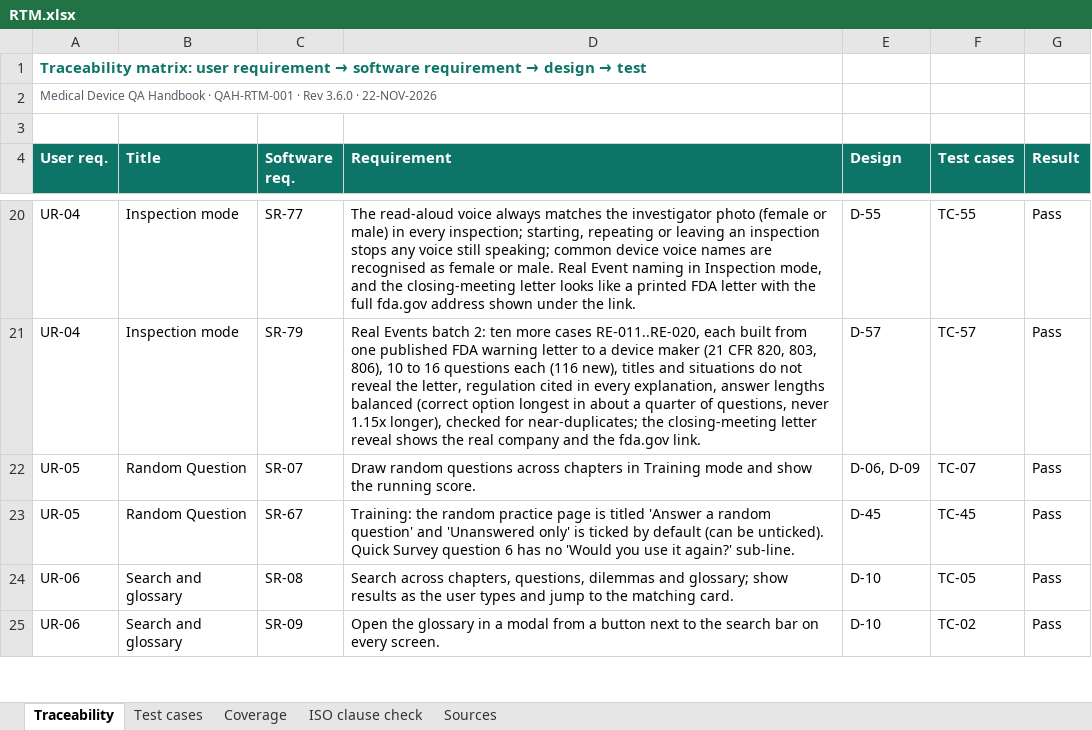
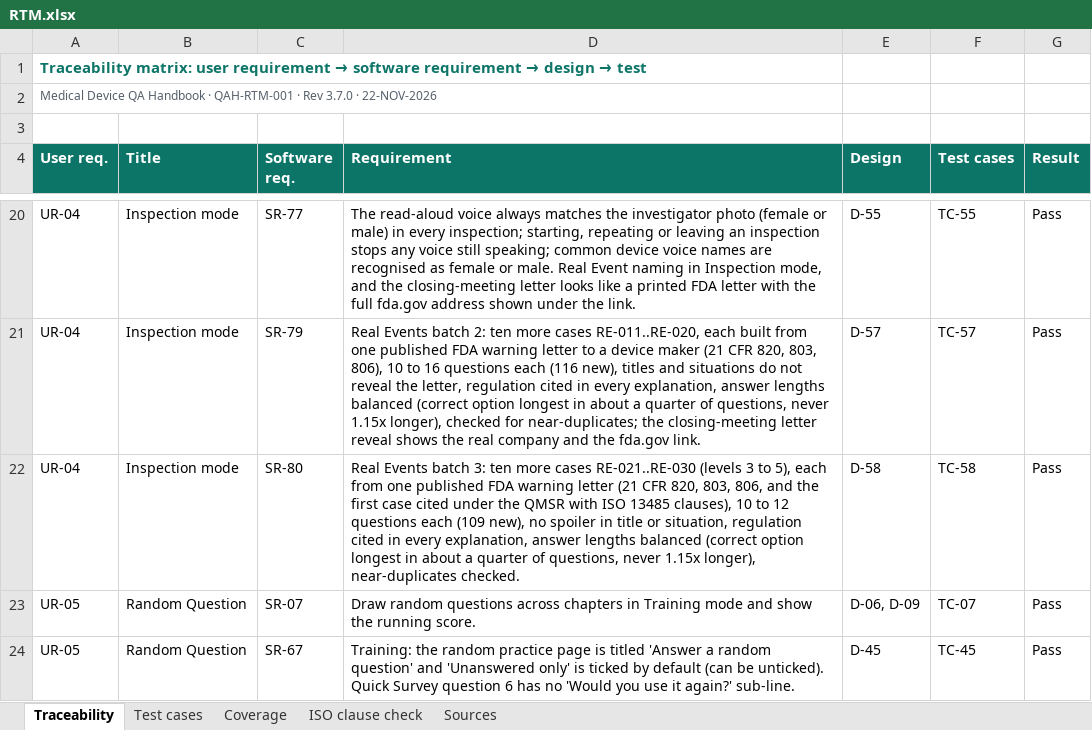
Before and after one commit to artisseri12asaf/qms-refresher, an Excel workbook: vv/RTM.xlsx, sheet Traceability, drawn as a sheet; only a part is shown, gaps mark what is left out; the shorter side is filled out with more unchanged rows; values as stored, in another font and other column widths than the file's, no borders; the diff names each change by its address in the sheet, - before the commit and + after, or states it on an @@ line.

```diff
--- a/vv/RTM.xlsx (sheet Traceability)
+++ b/vv/RTM.xlsx (sheet Traceability)
-A2 (User req.): …· Rev 3.6.0 · 22-NOV-2026
+A2 (User req.): …· Rev 3.7.0 · 22-NOV-2026
+row 22: UR-04 | Inspection mode | SR-80 | Real Events batch 3: ten more cases RE-021..RE-030 (levels 3 to 5), each from one published FDA warning letter (21 CFR 820, 803, 806, and the first case cited under the QMSR with ISO 13485 clauses), 10 to 12 questions each (109 new), no spoiler in title or situation, regulation cited in every explanation, answer lengths balanced (correct option longest in about a quarter of questions, never 1.15x longer), near-duplicates checked. | D-58 | TC-58 | Pass
```
Also changed, not shown: sheet Test cases, sheet Coverage, sheet Sources, sheet ISO clause check, 15 other files.
